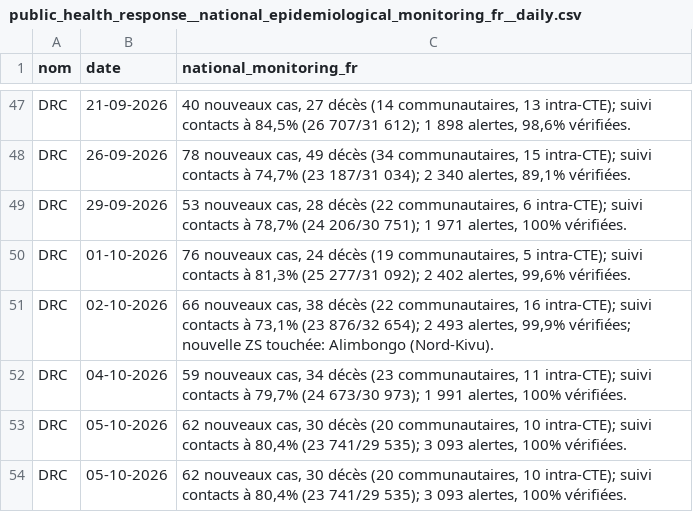
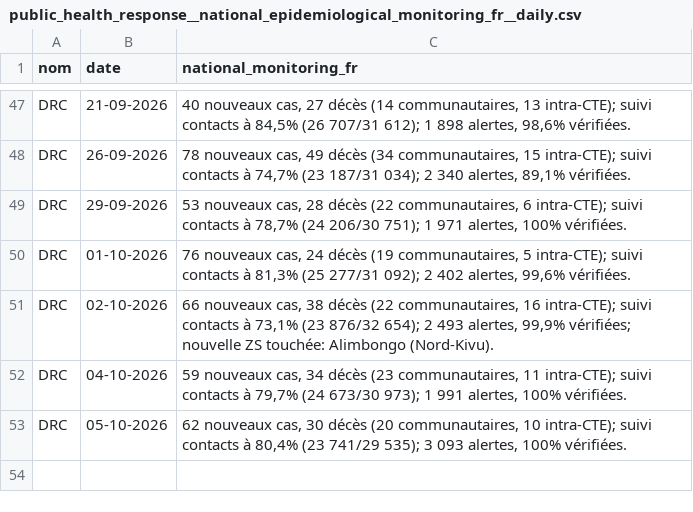
Before and after one commit to INRB-UMIE/BDBV2026-Data, a CSV file: data/public_health_response/processed/public_health_response__national_epidemiological_monitoring_fr__daily.csv, drawn as a sheet; only a part is shown, gaps mark what is left out; the diff names each change by its address in the sheet, - before the commit and + after, or states it on an @@ line.

Commit message:
fix error 2

```diff
--- a/data/public_health_response/processed/public_health_response__national_epidemiological_monitoring_fr__daily.csv
+++ b/data/public_health_response/processed/public_health_response__national_epidemiological_monitoring_fr__daily.csv
-row 54: DRC | 05-10-2026 | 62 nouveaux cas, 30 décès (20 communautaires, 10 intra-CTE); suivi contacts à 80,4% (23 741/29 535); 3 093 alertes, 100% vérifiées.
```
